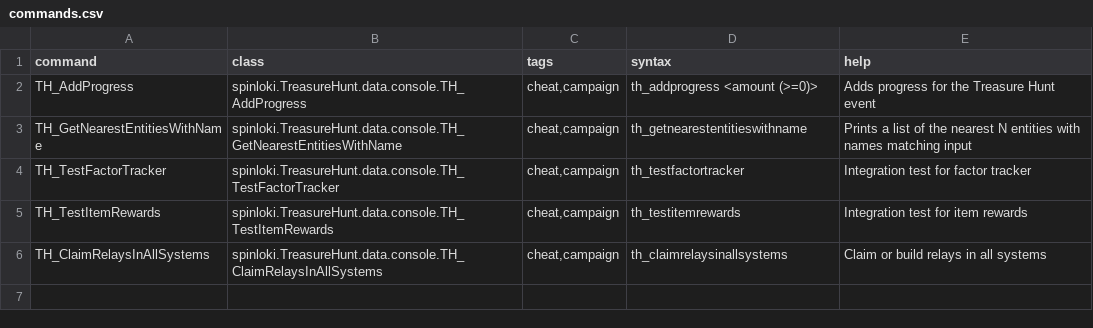
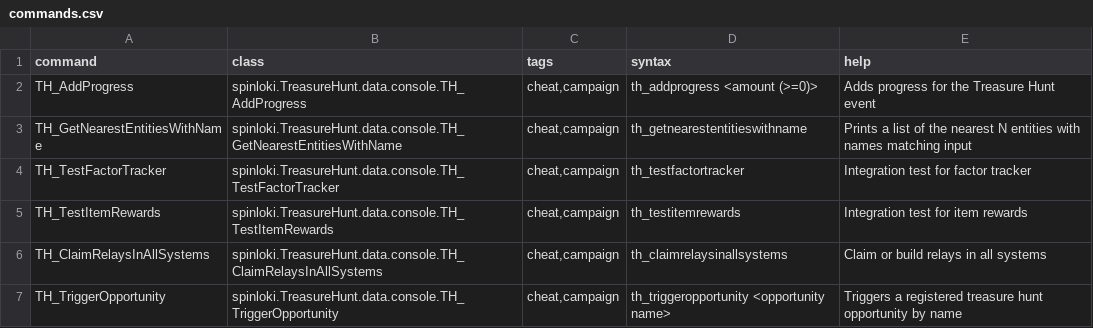
Before and after one commit to spinloki/TreasureHunt, a CSV file: data/console/commands.csv, drawn as a sheet; the diff names each change by its address in the sheet, - before the commit and + after, or states it on an @@ line.

Commit message:
Several bugfixes. Added new config and new console command.

```diff
--- a/data/console/commands.csv
+++ b/data/console/commands.csv
+row 7: TH_TriggerOpportunity | spinloki.TreasureHunt.data.console.TH_TriggerOpportunity | cheat,campaign | th_triggeropportunity <opportunity name> | Triggers a registered treasure hunt opportunity by name
```
Also changed, not shown: data/config/LunaSettings.csv, 10 other files.
